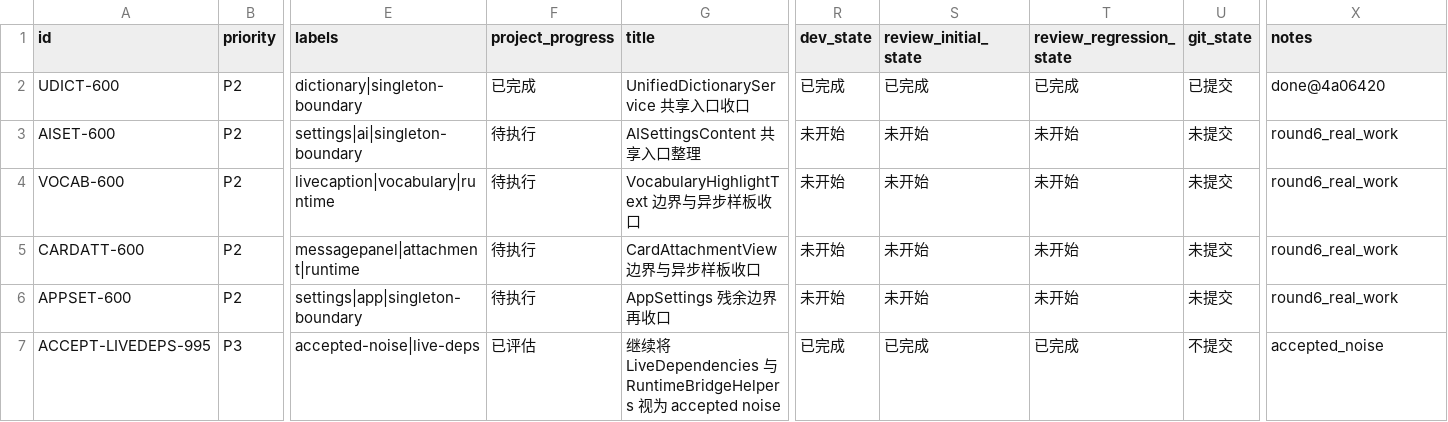
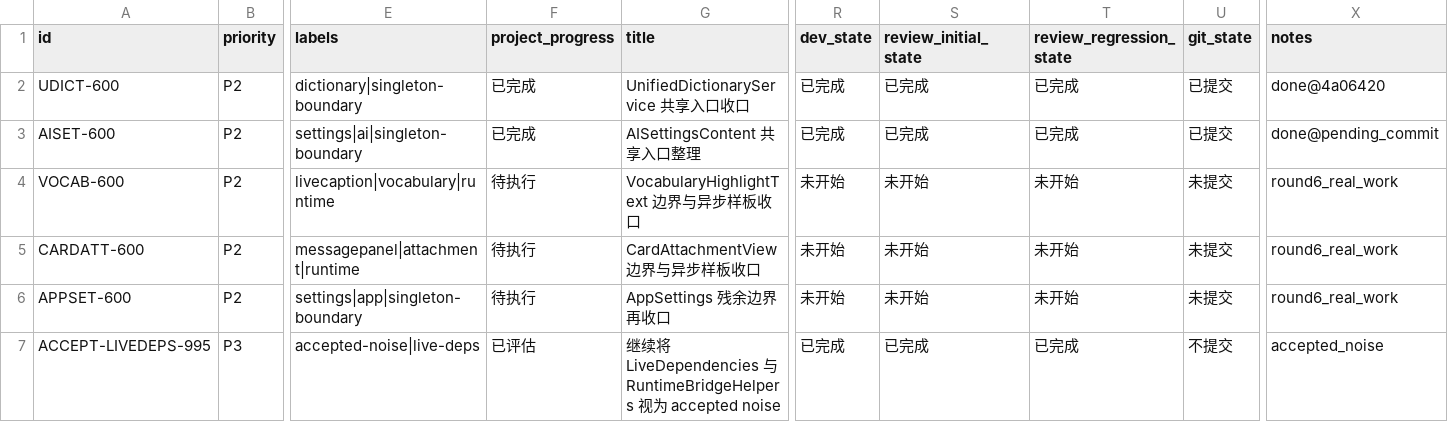
Before and after one commit to callmerio/spokeanywhere, a CSV file: spoke/issues/2026-03-24_02-20-00-residual-optimization-round-6.csv, drawn as a sheet; only a part is shown, gaps mark what is left out; the diff names each change by its address in the sheet, - before the commit and + after, or states it on an @@ line.

```diff
--- a/spoke/issues/2026-03-24_02-20-00-residual-optimization-round-6.csv
+++ b/spoke/issues/2026-03-24_02-20-00-residual-optimization-round-6.csv
-F3 (project_progress): 待执行
+F3 (project_progress): 已完成
-R3 (dev_state): 未开始
+R3 (dev_state): 已完成
-S3 (review_initial_state): 未开始
+S3 (review_initial_state): 已完成
-T3 (review_regression_state): 未开始
+T3 (review_regression_state): 已完成
-U3 (git_state): 未提交
+U3 (git_state): 已提交
-X3 (notes): round6_real_work
+X3 (notes): done@pending_commit
```
Also changed, not shown: 3 other files.
